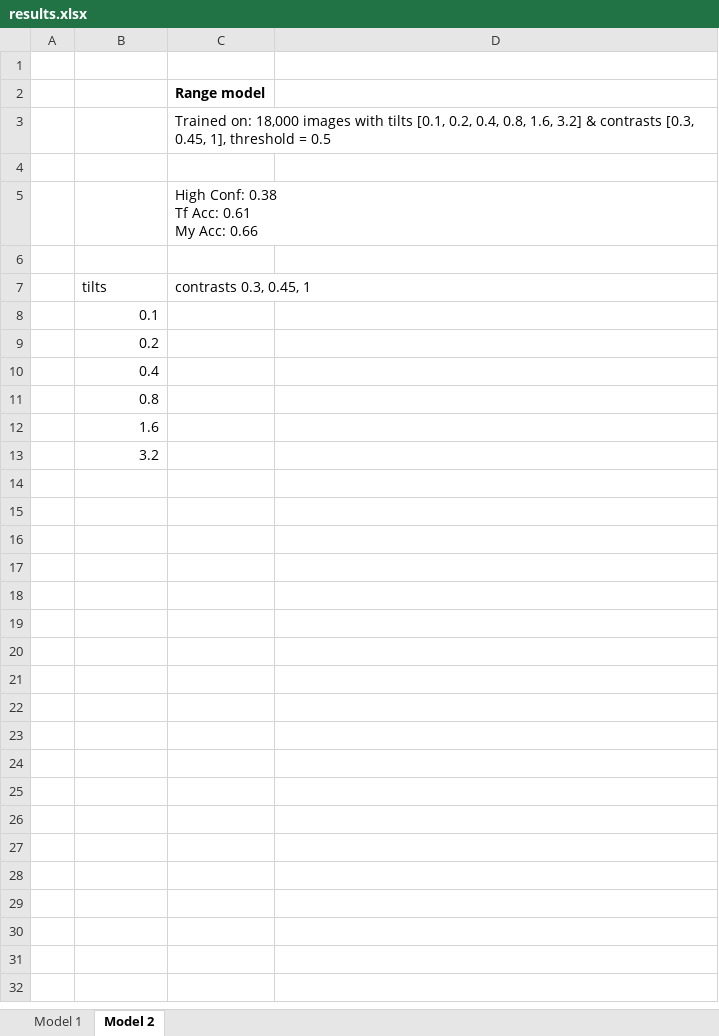
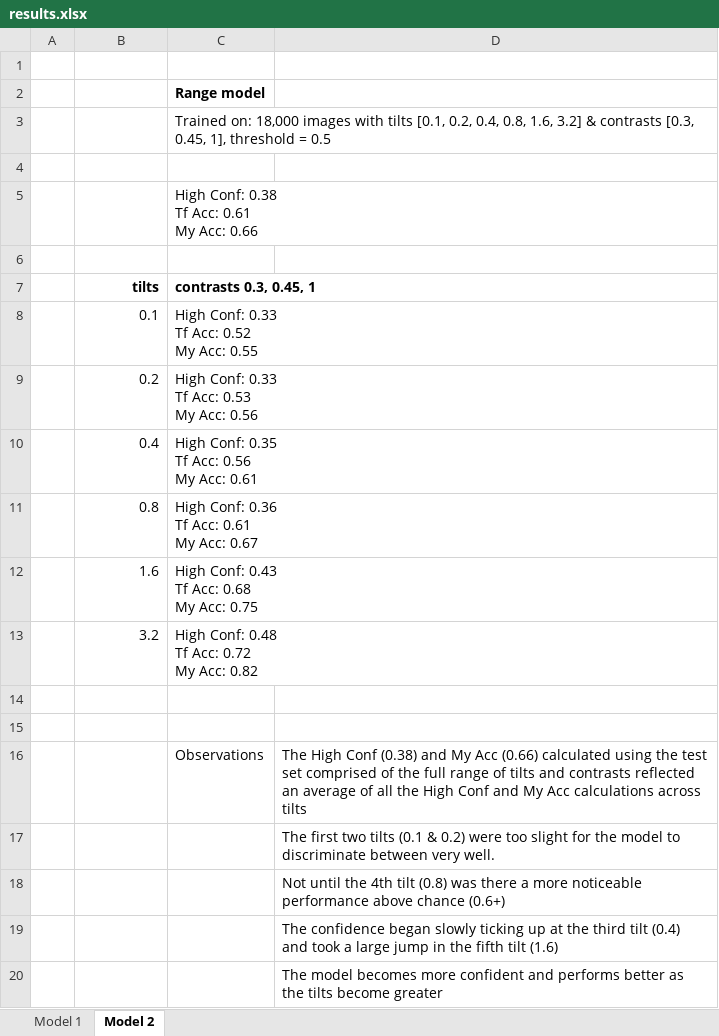
Before and after one commit to thor4/neuralnets, an Excel workbook: projects/1-CNN/results.xlsx, sheet Model 2, drawn as a sheet; values as stored, in another font and other column widths than the file's, no borders; addresses are those after the commit; ↵ is a line break in a cell; the diff names each change by its address in the sheet, - before the commit and + after, or states it on an @@ line.

Commit message:
update results and simulation for testing

```diff
--- a/projects/1-CNN/results.xlsx (sheet Model 2)
+++ b/projects/1-CNN/results.xlsx (sheet Model 2)
-B7:C7 bold: off
+B7:C7 bold: on
-B7 alignment: left
+B7 alignment: right
-C8 (contrasts 0.3, 0.45, 1): (empty)
+C8 (contrasts 0.3, 0.45, 1): High Conf: 0.33 ↵ Tf Acc: 0.52 ↵ My Acc: 0.55
-C9 (contrasts 0.3, 0.45, 1): (empty)
+C9 (contrasts 0.3, 0.45, 1): High Conf: 0.33 ↵ Tf Acc: 0.53 ↵ My Acc: 0.56
-C10 (contrasts 0.3, 0.45, 1): (empty)
+C10 (contrasts 0.3, 0.45, 1): High Conf: 0.35 ↵ Tf Acc: 0.56 ↵ My Acc: 0.61
-C11 (contrasts 0.3, 0.45, 1): (empty)
+C11 (contrasts 0.3, 0.45, 1): High Conf: 0.36 ↵ Tf Acc: 0.61 ↵ My Acc: 0.67
+row 12:  | 1.6 | High Conf: 0.43 ↵ Tf Acc: 0.68 ↵ My Acc: 0.75
+row 13:  | 3.2 | High Conf: 0.48 ↵ Tf Acc: 0.72 ↵ My Acc: 0.82
-B14 (tilts): 1.6
+B14 (tilts): (empty)
-B15 (tilts): 3.2
+B15 (tilts): (empty)
+row 16:  |  | Observations | The High Conf (0.38) and My Acc (0.66) calculated using the test set comprised of the full range of tilts and contrasts reflected an average of all the High Conf and My Acc calculations across tilts
+row 17:  |  |  | The first two tilts (0.1 & 0.2) were too slight for the model to discriminate between very well.
+row 18:  |  |  | Not until the 4th tilt (0.8) was there a more noticeable performance above chance (0.6+)
+row 19:  |  |  | The confidence began slowly ticking up at the third tilt (0.4) and took a large jump in the fifth tilt (1.6)
+row 20:  |  |  | The model becomes more confident and performs better as the tilts become greater
```
Also changed, not shown: 1 other file.
